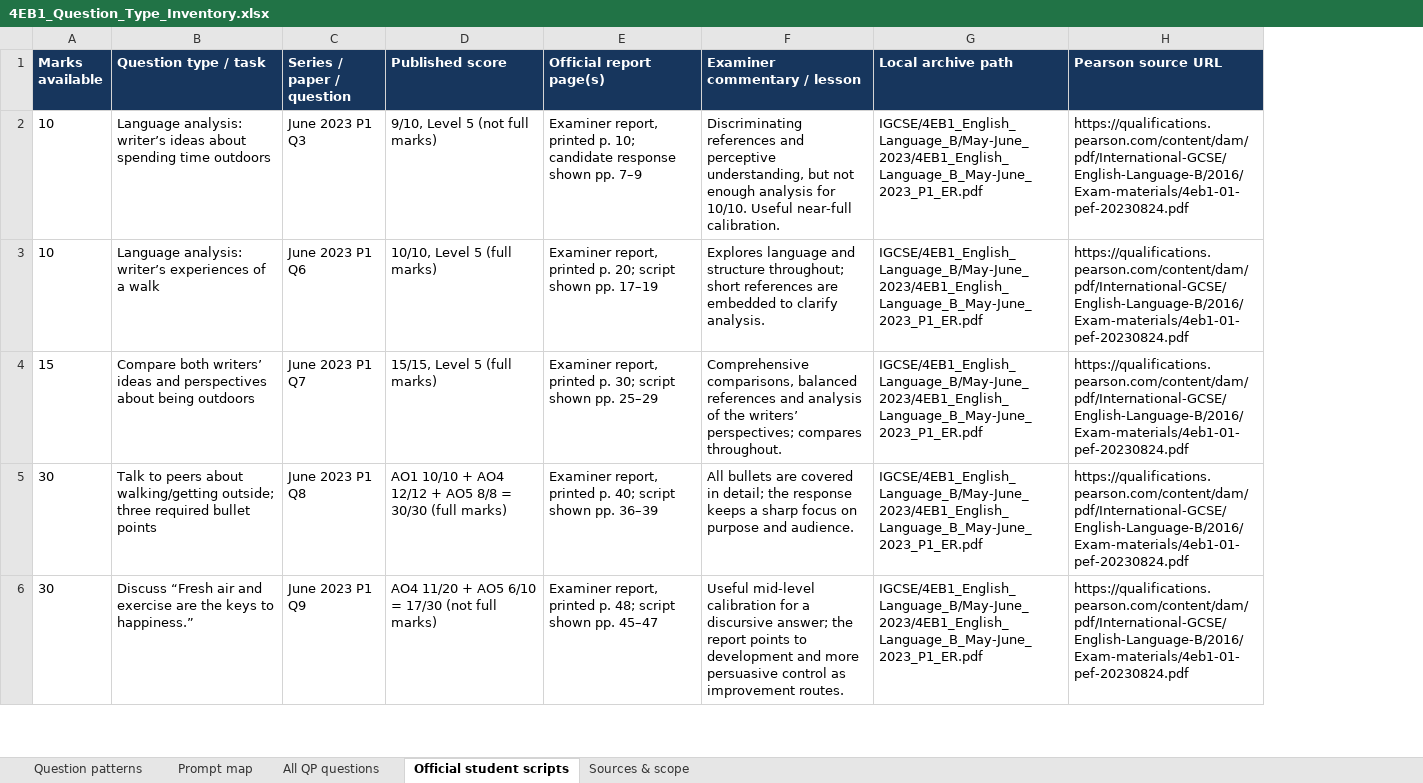
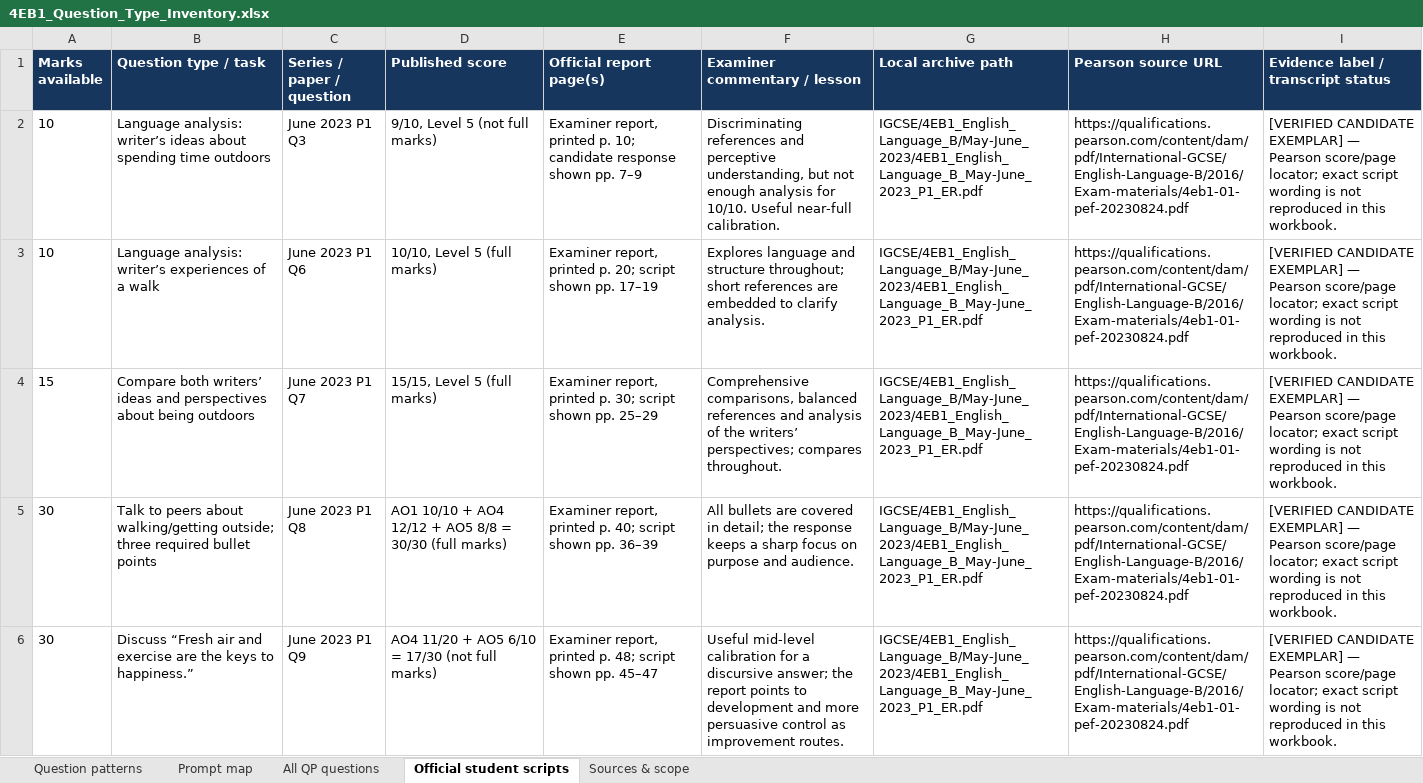
Before and after one commit to MythicalXenos/IGCSE-Omega, an Excel workbook: English_Answer_Bank/4EB1_Question_Type_Inventory.xlsx, sheet Official student scripts, drawn as a sheet; only a part is shown; values as stored, in another font and other column widths than the file's, no borders; table styles not drawn; the diff covers the shown part only; the diff names each change by its address in the sheet, - before the commit and + after, or states it on an @@ line.

Commit message:
Add verified 4EB1 examiner research and source locators
Co-authored-by: arena-agent <297053741+arena-agent@users.noreply.github.com>

```diff
--- a/English_Answer_Bank/4EB1_Question_Type_Inventory.xlsx (sheet Official student scripts)
+++ b/English_Answer_Bank/4EB1_Question_Type_Inventory.xlsx (sheet Official student scripts)
+column I, rows 1-6: Evidence label / transcript status | [VERIFIED CANDIDATE EXEMPLAR] — Pearson score/page locator; exact script wording is not reproduced in this workbook. | [VERIFIED CANDIDATE EXEMPLAR] — Pearson score/page locator; exact script wording is not reproduced in this workbook. | [VERIFIED CANDIDATE EXEMPLAR] — Pearson score/page locator; exact script wording is not reproduced in this workbook. | [VERIFIED CANDIDATE EXEMPLAR] — Pearson score/page locator; exact script wording is not reproduced in this workbook. | [VERIFIED CANDIDATE EXEMPLAR] — Pearson score/page locator; exact script wording is not reproduced in this workbook.
```
Also changed, not shown: 4 added rows elsewhere in this sheet, sheet Sources & scope, sheet Question patterns, sheet Prompt map, 9 other files.
